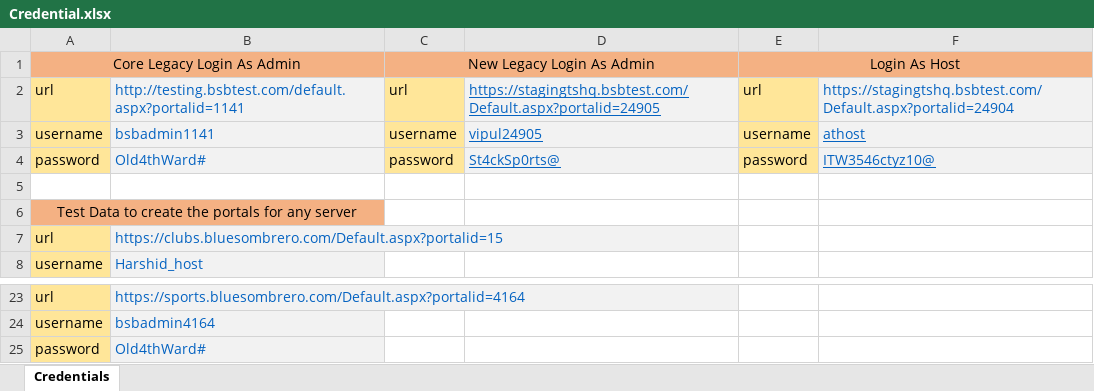
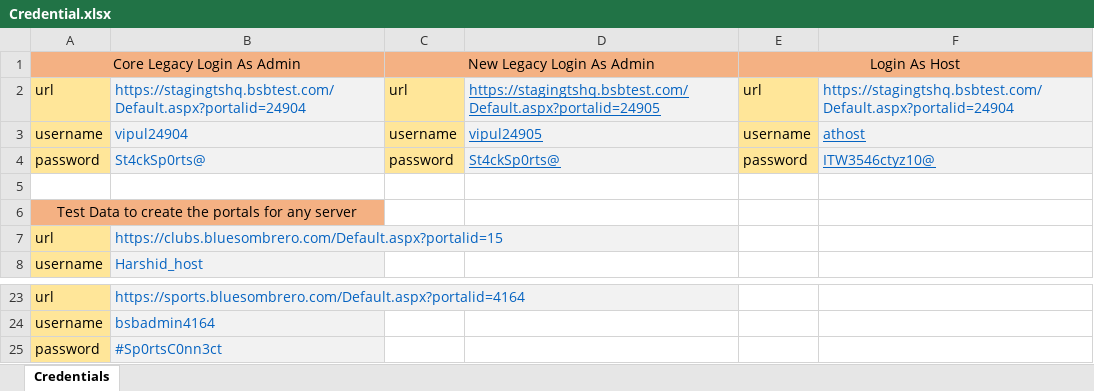
Before and after one commit to Hiral2129/BSB1, an Excel workbook: Resources/Credential.xlsx, sheet Credentials, drawn as a sheet; only a part is shown, gaps mark what is left out; values as stored, in another font and other column widths than the file's, no borders; the diff names each change by its address in the sheet, - before the commit and + after, or states it on an @@ line.

Commit message:
Vipul, after Hiral Changed Merged.

```diff
--- a/Resources/Credential.xlsx (sheet Credentials)
+++ b/Resources/Credential.xlsx (sheet Credentials)
-B2: http://testing.bsbtest.com/default.aspx?portalid=1141
+B2: https://stagingtshq.bsbtest.com/Default.aspx?portalid=24904
-B3: bsbadmin1141
+B3: vipul24904
-B4: Old4thWard#
+B4: St4ckSp0rts@
-B25: Old4thWard#
+B25: #Sp0rtsC0nn3ct
```
Also changed, not shown: 6 other files.
